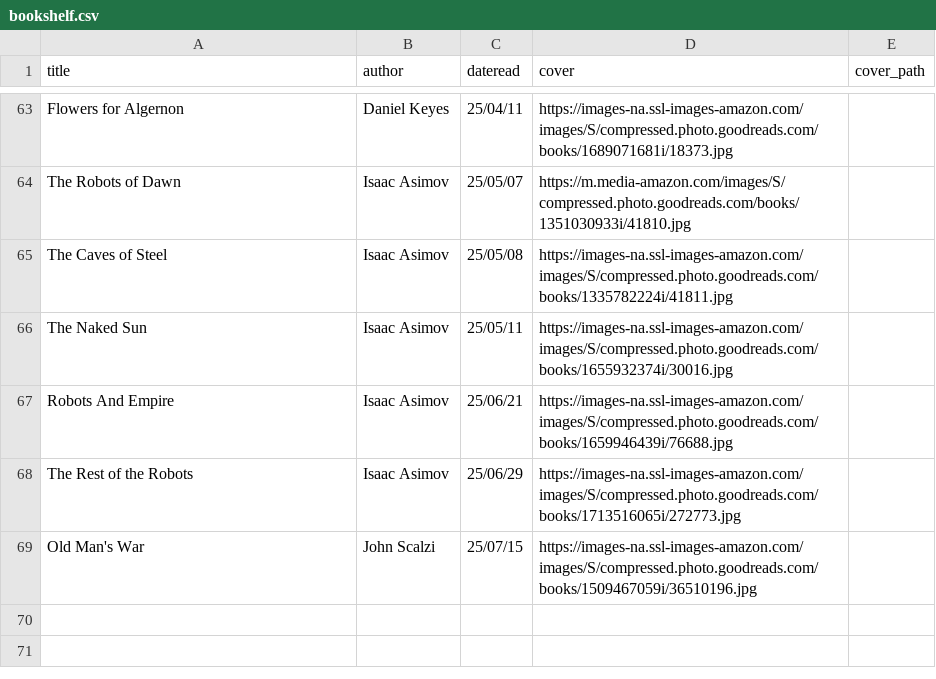
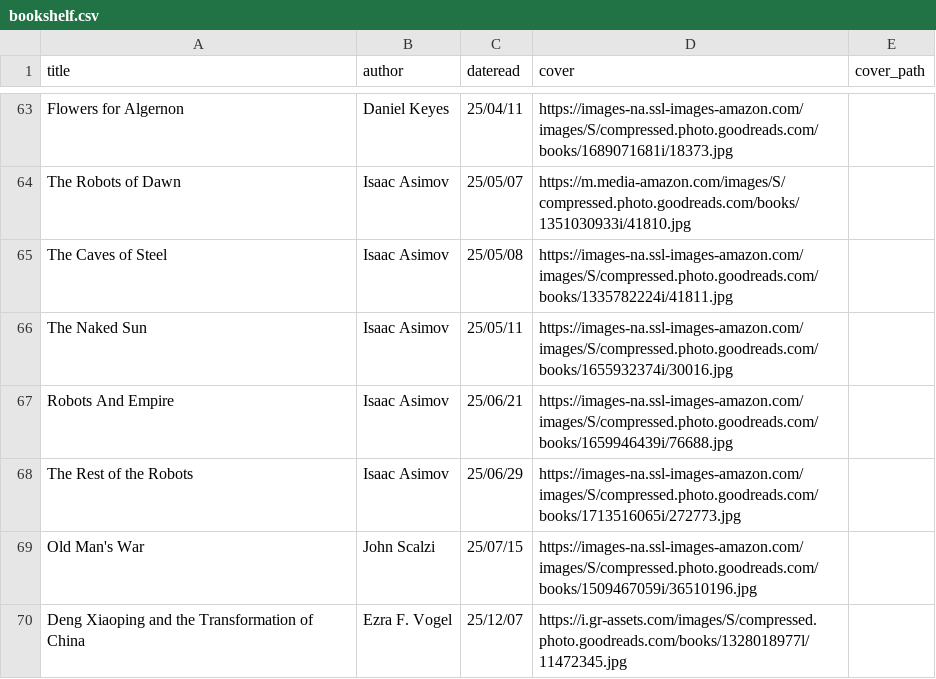
Before and after one commit to iwishiwasaneagle/janhendrikewers.uk, a CSV file: _data/bookshelf.csv, drawn as a sheet; only a part is shown, gaps mark what is left out; the diff names each change by its address in the sheet, - before the commit and + after, or states it on an @@ line.

Commit message:
Add 'Deng Xiaoping and the Transformation of China'

```diff
--- a/_data/bookshelf.csv
+++ b/_data/bookshelf.csv
+row 70: Deng Xiaoping and the Transformation of China | Ezra F. Vogel | 25/12/07 | https://i.gr-assets.com/images/S/compressed.photo.goodreads.com/books/1328018977l/11472345.jpg
```
